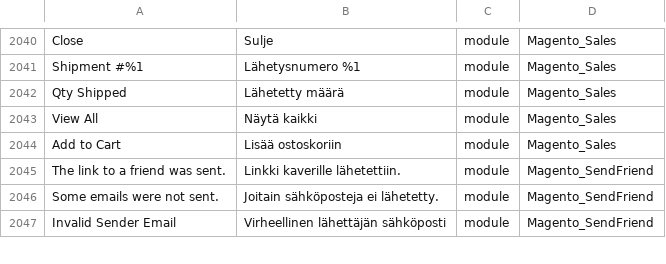
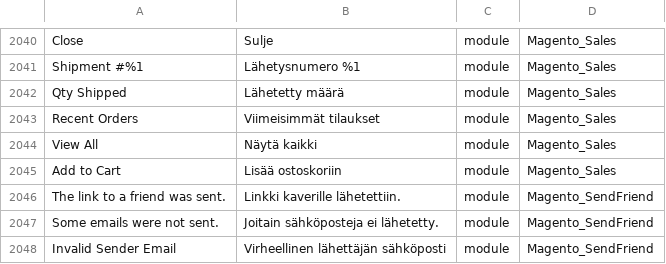
Before and after one commit to Magento2Translations/language_fi_fi, a CSV file: fi_FI.csv, drawn as a sheet; only a part is shown, gaps mark what is left out; the diff names each change by its address in the sheet, - before the commit and + after, or states it on an @@ line.

```diff
--- a/fi_FI.csv
+++ b/fi_FI.csv
+row 2043: Recent Orders | Viimeisimmät tilaukset | module | Magento_Sales
```
Also changed, not shown: 1 other file.
